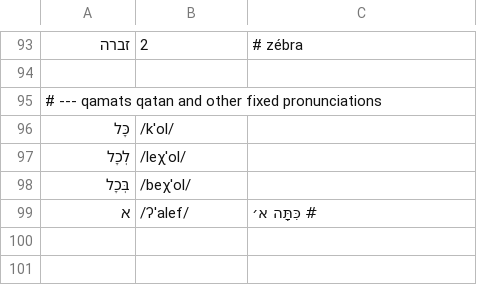
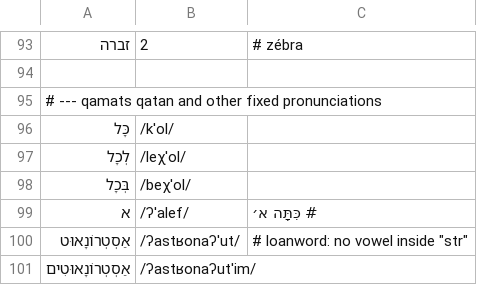
Before and after one commit to Yarom1/Reading-Practice, a TSV file: tools/voice/stress.tsv, drawn as a sheet; only a part is shown, gaps mark what is left out.

```diff
--- a/tools/voice/stress.tsv
+++ b/tools/voice/stress.tsv
@@ -99 +99,3 @@
 א	/ʔˈalef/	# כִּתָּה א׳
+אַסְטְרוֹנָאוּט	/ʔastʁonaʔˈut/	# loanword: no vowel inside "str"
+אַסְטְרוֹנָאוּטִים	/ʔastʁonaʔutˈim/
```
Also changed, not shown: 2 other files.
